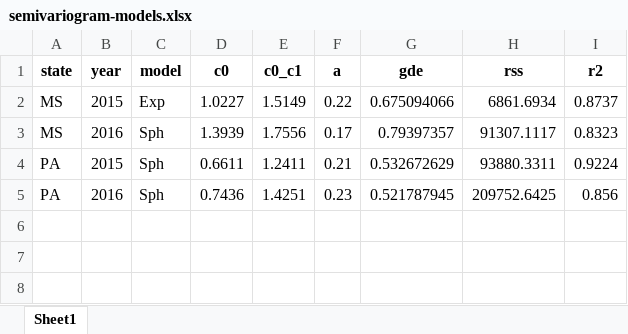
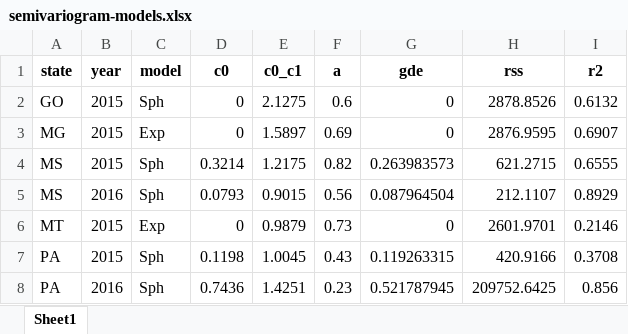
Before and after one commit to phedroo/pibic-pedro-oliveira, an Excel workbook: output/semivariogram-models.xlsx, sheet Sheet1, drawn as a sheet; values as stored, in another font and other column widths than the file's, no borders; removed rows and columns are numbered as before the commit, all else as after; the diff names each change by its address in the sheet, - before the commit and + after, or states it on an @@ line.

```diff
--- a/output/semivariogram-models.xlsx (sheet Sheet1)
+++ b/output/semivariogram-models.xlsx (sheet Sheet1)
-row 2: MS | 2015 | Exp | 1.0227 | 1.5149 | 0.22 | 0.675094066 | 6861.6934 | 0.8737
+row 2: GO | 2015 | Sph | 0 | 2.1275 | 0.6 | 0 | 2878.8526 | 0.6132
+row 3: MG | 2015 | Exp | 0 | 1.5897 | 0.69 | 0 | 2876.9595 | 0.6907
+row 4: MS | 2015 | Sph | 0.3214 | 1.2175 | 0.82 | 0.263983573 | 621.2715 | 0.6555
-D5 (c0): 1.3939
+D5 (c0): 0.0793
-E5 (c0_c1): 1.7556
+E5 (c0_c1): 0.9015
-F5 (a): 0.17
+F5 (a): 0.56
-G5 (gde): 0.79397357
+G5 (gde): 0.087964504
-H5 (rss): 91307.1117
+H5 (rss): 212.1107
-I5 (r2): 0.8323
+I5 (r2): 0.8929
+row 6: MT | 2015 | Exp | 0 | 0.9879 | 0.73 | 0 | 2601.9701 | 0.2146
-D7 (c0): 0.6611
+D7 (c0): 0.1198
-E7 (c0_c1): 1.2411
+E7 (c0_c1): 1.0045
-F7 (a): 0.21
+F7 (a): 0.43
-G7 (gde): 0.532672629
+G7 (gde): 0.119263315
-H7 (rss): 93880.3311
+H7 (rss): 420.9166
-I7 (r2): 0.9224
+I7 (r2): 0.3708
```
Also changed, not shown: output/estat-desc-xco2.xlsx, 39 other files.
